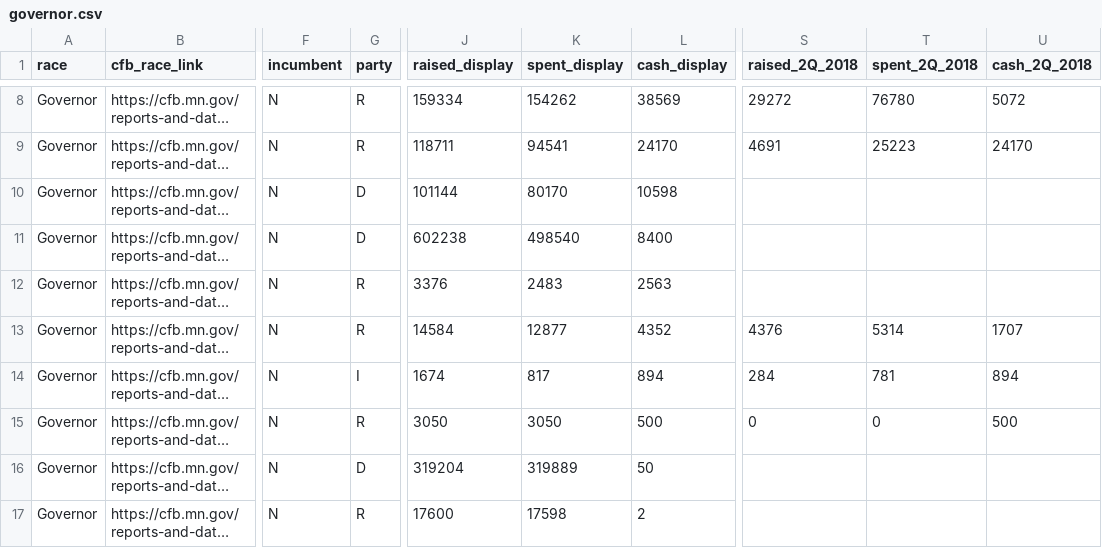
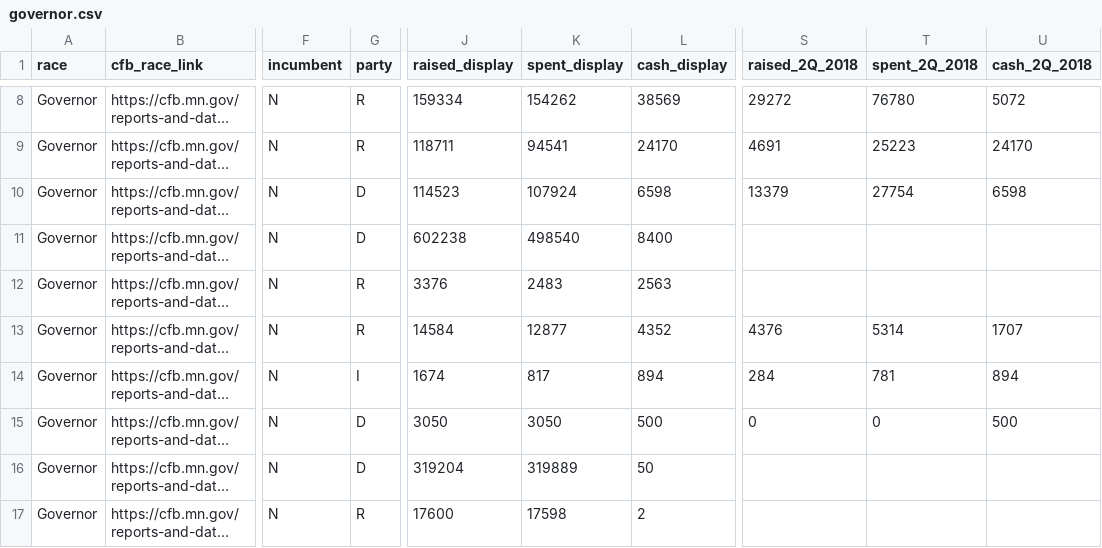
Before and after one commit to striblab/campfi-2018, a CSV file: sources/governor.csv, drawn as a sheet; only a part is shown, gaps mark what is left out; long unchanged cells end in …; the diff names each change by its address in the sheet, - before the commit and + after, or states it on an @@ line.

Commit message:
candidate party correction and trimming of showing gov cands

```diff
--- a/sources/governor.csv
+++ b/sources/governor.csv
-J10 (raised_display): 101144
+J10 (raised_display): 114523
-K10 (spent_display): 80170
+K10 (spent_display): 107924
-L10 (cash_display): 10598
+L10 (cash_display): 6598
-S10 (raised_2Q_2018): (empty)
+S10 (raised_2Q_2018): 13379
-T10 (spent_2Q_2018): (empty)
+T10 (spent_2Q_2018): 27754
-U10 (cash_2Q_2018): (empty)
+U10 (cash_2Q_2018): 6598
-G15 (party): R
+G15 (party): D
```
Also changed, not shown: 1 other file.
